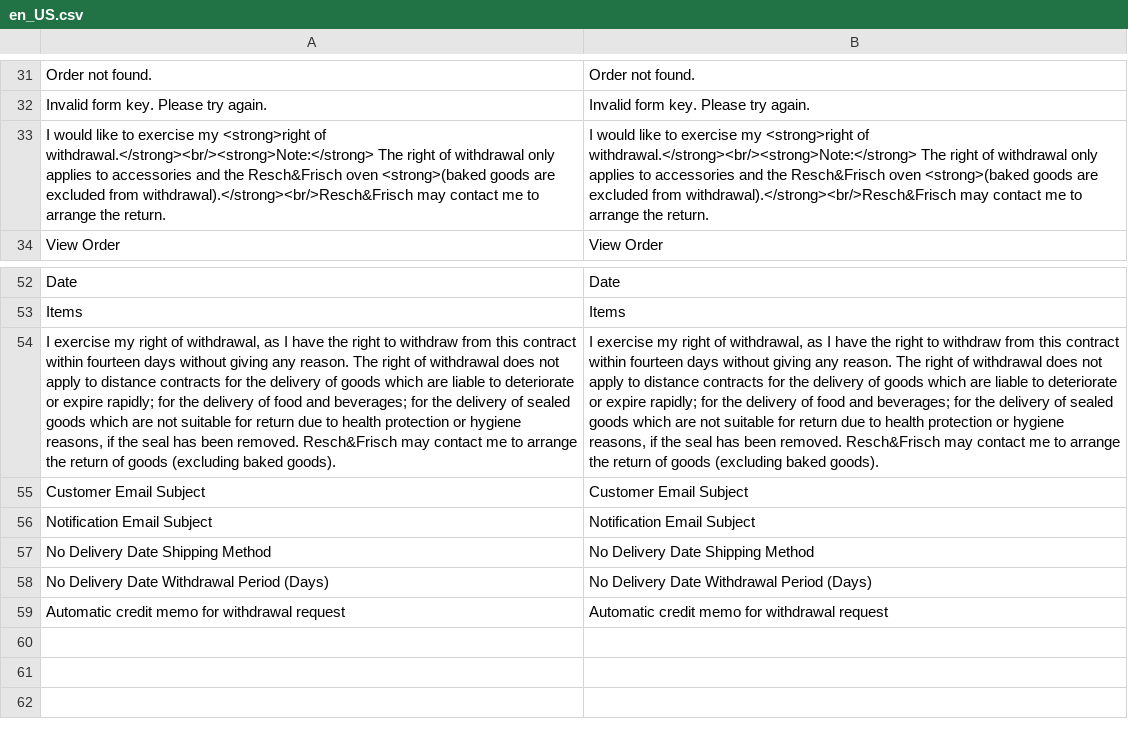
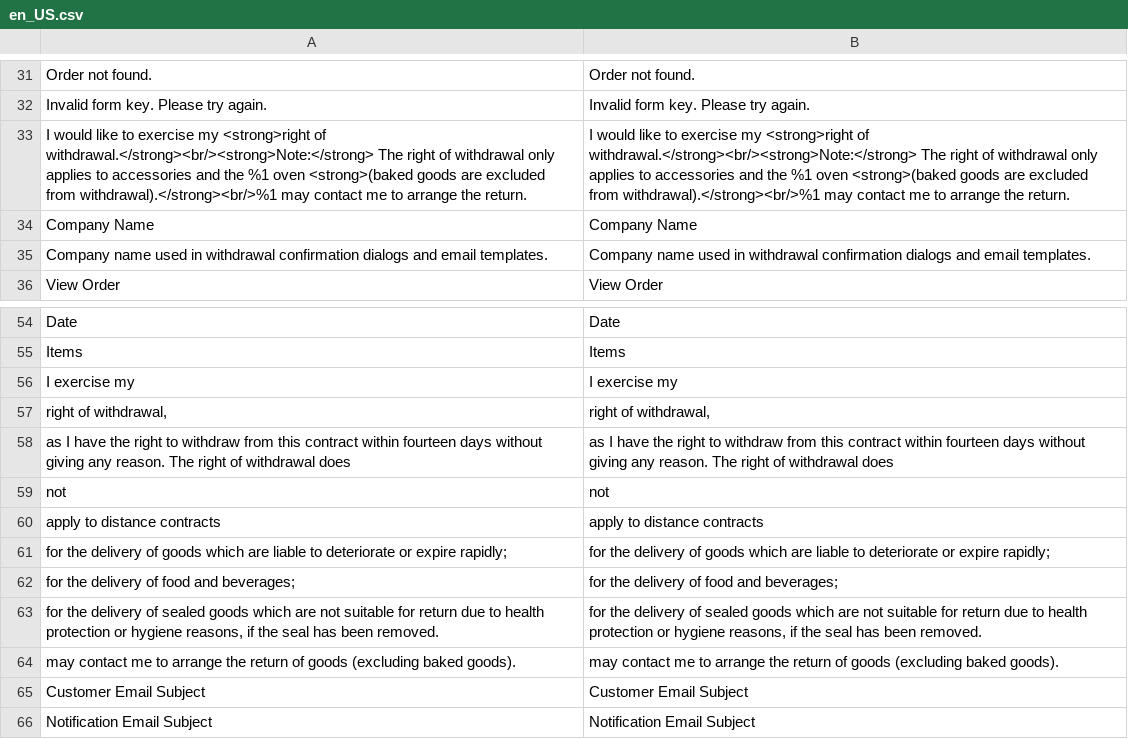
Before and after one commit to bitstree/magento2-withdrawal, a CSV file: i18n/en_US.csv, drawn as a sheet; only a part is shown, gaps mark what is left out; the shorter side is filled out with more unchanged rows; addresses are those after the commit; the diff names each change by its address in the sheet, - before the commit and + after, or states it on an @@ line.

```diff
--- a/i18n/en_US.csv
+++ b/i18n/en_US.csv
-A33: …and the Resch&Frisch oven <strong>(baked goods are excluded from withdrawal).</strong><br/>Resch&Frisch may contact…
+A33: …and the %1 oven <strong>(baked goods are excluded from withdrawal).</strong><br/>%1 may contact…
-B33: …and the Resch&Frisch oven <strong>(baked goods are excluded from withdrawal).</strong><br/>Resch&Frisch may contact…
+B33: …and the %1 oven <strong>(baked goods are excluded from withdrawal).</strong><br/>%1 may contact…
+row 34: Company Name | Company Name
+row 35: Company name used in withdrawal confirmation dialogs and email templates. | Company name used in withdrawal confirmation dialogs and email templates.
+row 56: I exercise my | I exercise my
+row 57: right of withdrawal, | right of withdrawal,
-A58: I exercise my right of withdrawal, as I have the right to withdraw from this contract within fourteen days without giving any reason. The right of withdrawal does not apply to distance contracts for the delivery of goods which are liable to deteriorate or expire rapidly; for the delivery of food and beverages; for the delivery of sealed goods which are not suitable for return due to health protection or hygiene reasons, if the seal has been removed. Resch&Frisch may contact me to arrange the return of goods (excluding baked goods).
+A58: as I have the right to withdraw from this contract within fourteen days without giving any reason. The right of withdrawal does
-B58: I exercise my right of withdrawal, as I have the right to withdraw from this contract within fourteen days without giving any reason. The right of withdrawal does not apply to distance contracts for the delivery of goods which are liable to deteriorate or expire rapidly; for the delivery of food and beverages; for the delivery of sealed goods which are not suitable for return due to health protection or hygiene reasons, if the seal has been removed. Resch&Frisch may contact me to arrange the return of goods (excluding baked goods).
+B58: as I have the right to withdraw from this contract within fourteen days without giving any reason. The right of withdrawal does
+row 59: not | not
+row 60: apply to distance contracts | apply to distance contracts
+row 61: for the delivery of goods which are liable to deteriorate or expire rapidly; | for the delivery of goods which are liable to deteriorate or expire rapidly;
+row 62: for the delivery of food and beverages; | for the delivery of food and beverages;
+row 63: for the delivery of sealed goods which are not suitable for return due to health protection or hygiene reasons, if the seal has been removed. | for the delivery of sealed goods which are not suitable for return due to health protection or hygiene reasons, if the seal has been removed.
+row 64: may contact me to arrange the return of goods (excluding baked goods). | may contact me to arrange the return of goods (excluding baked goods).
```
Also changed, not shown: i18n/de_DE.csv, 8 other files.
